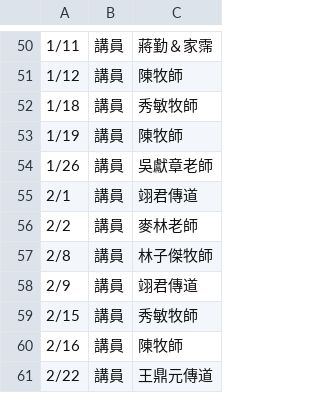
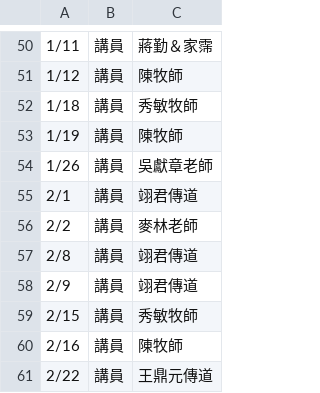
Before and after one commit to samuel86102/smbch-ai, a CSV file: person.csv, drawn as a sheet; only a part is shown, gaps mark what is left out.

```diff
--- a/person.csv
+++ b/person.csv
@@ -56,3 +56,3 @@
 2/2,講員,麥林老師
-2/8,講員,林子傑牧師
+2/8,講員,翊君傳道
 2/9,講員,翊君傳道
```
Also changed, not shown: 2 other files.
